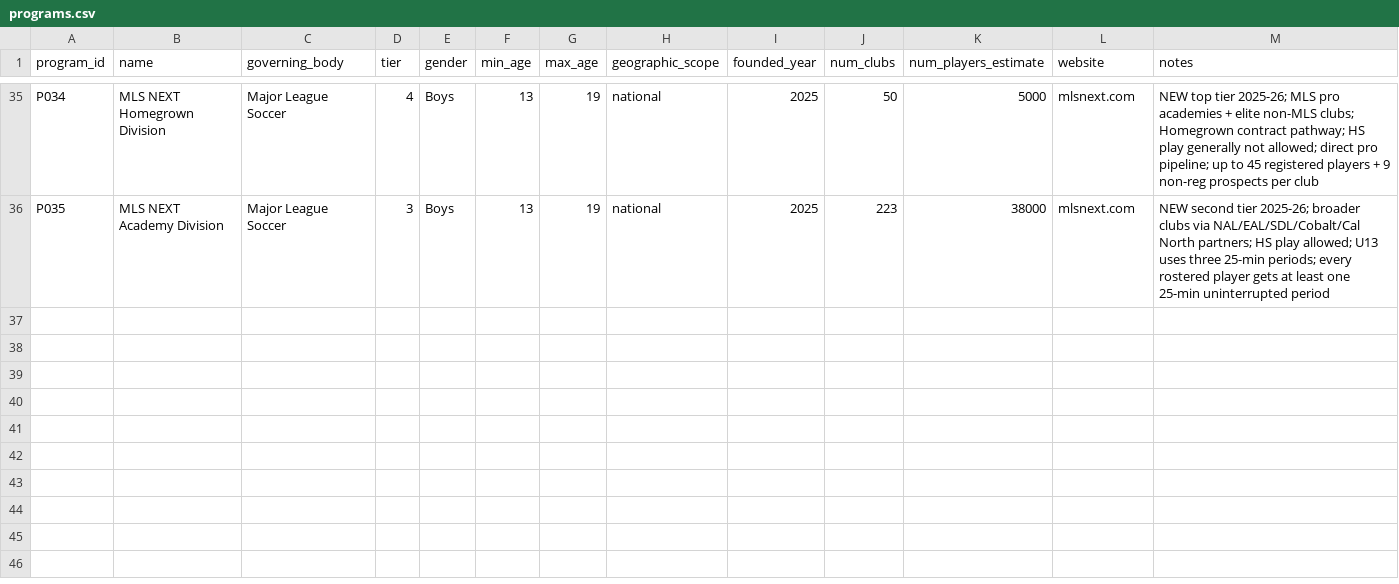
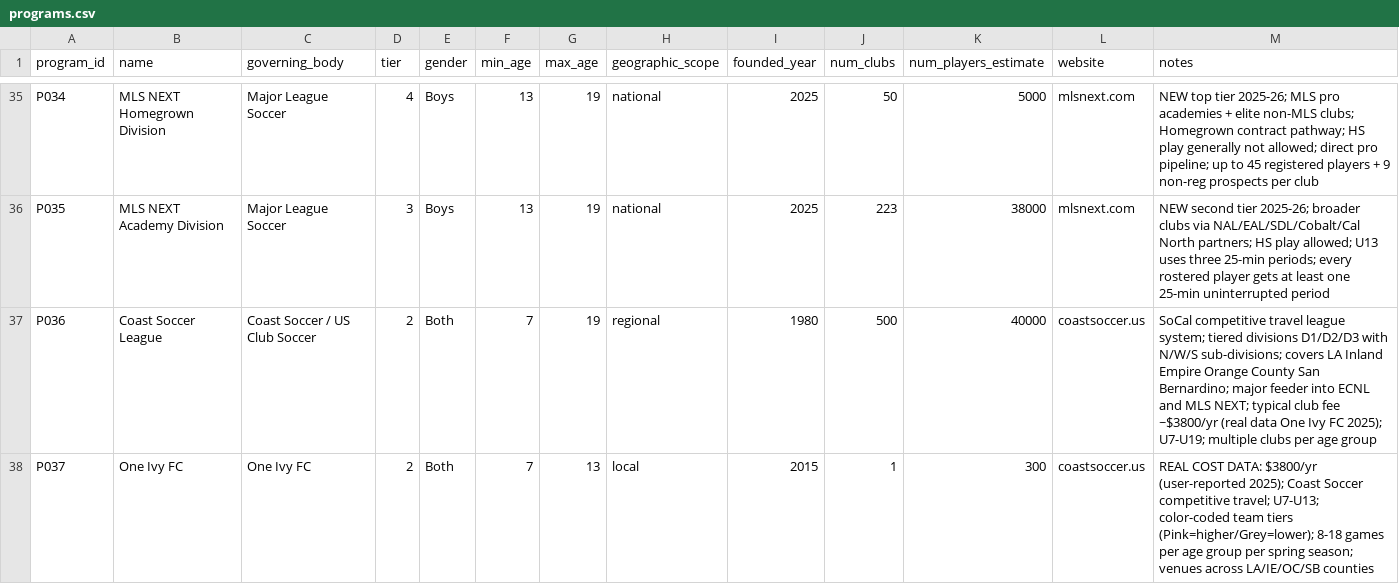
Before and after one commit to ericdoesit/youth-soccer-analysis, a CSV file: data/processed/programs.csv, drawn as a sheet; only a part is shown, gaps mark what is left out; the diff covers the shown part only; the diff names each change by its address in the sheet, - before the commit and + after, or states it on an @@ line.

```diff
--- a/data/processed/programs.csv
+++ b/data/processed/programs.csv
+row 37: P036 | Coast Soccer League | Coast Soccer / US Club Soccer | 2 | Both | 7 | 19 | regional | 1980 | 500 | 40000 | coastsoccer.us | SoCal competitive travel league system; tiered divisions D1/D2/D3 with N/W/S sub-divisions; covers LA Inland Empire Orange County San Bernardino; major feeder into ECNL and MLS NEXT; typical club fee ~$3800/yr (real data One Ivy FC 2025); U7-U19; multiple clubs per age group
+row 38: P037 | One Ivy FC | One Ivy FC | 2 | Both | 7 | 13 | local | 2015 | 1 | 300 | coastsoccer.us | REAL COST DATA: $3800/yr (user-reported 2025); Coast Soccer competitive travel; U7-U13; color-coded team tiers (Pink=higher/Grey=lower); 8-18 games per age group per spring season; venues across LA/IE/OC/SB counties
```
Also changed, not shown: 1 added row and 2 edited cells elsewhere in this file, data/processed/costs.csv.
